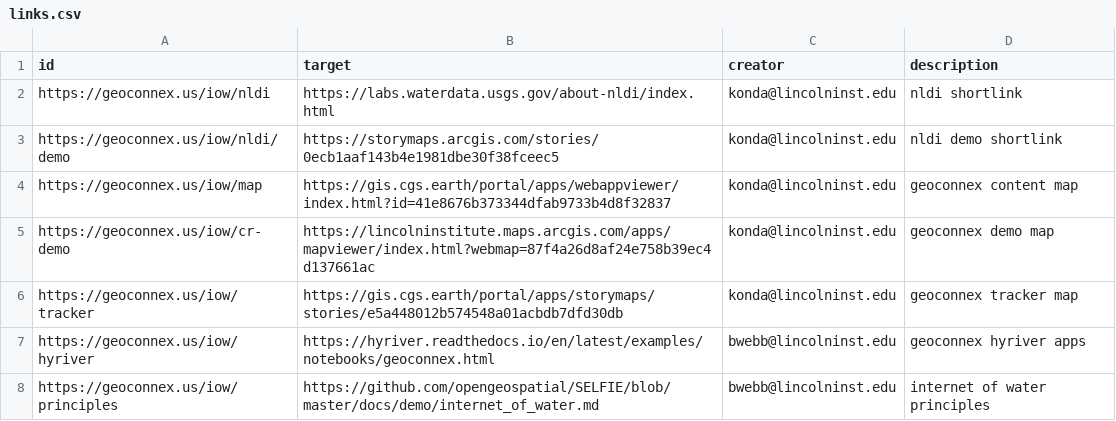
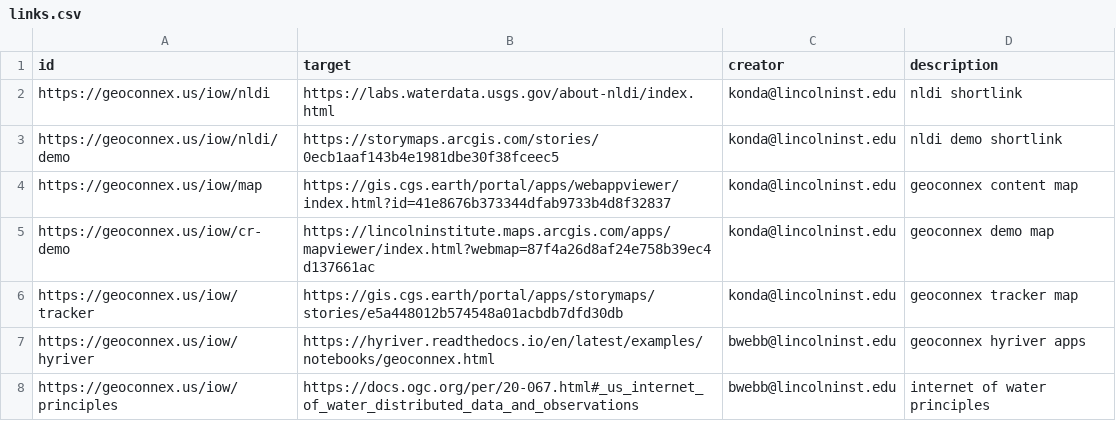
Before and after one commit to internetofwater/geoconnex.us, a CSV file: namespaces/iow/links.csv, drawn as a sheet.

Commit message:
Update iow principles redirect

```diff
--- a/namespaces/iow/links.csv
+++ b/namespaces/iow/links.csv
@@ -7,2 +7,2 @@ https://geoconnex.us/iow/tracker, https://gis.cgs.earth/portal/apps/storymaps/st
 https://geoconnex.us/iow/hyriver, https://hyriver.readthedocs.io/en/latest/examples/notebooks/geoconnex.html, bwebb@lincolninst.edu, geoconnex hyriver apps
-https://geoconnex.us/iow/principles, https://github.com/opengeospatial/SELFIE/blob/master/docs/demo/internet_of_water.md, bwebb@lincolninst.edu, internet of water principles
+https://geoconnex.us/iow/principles, https://docs.ogc.org/per/20-067.html#_us_internet_of_water_distributed_data_and_observations, bwebb@lincolninst.edu, internet of water principles
```
